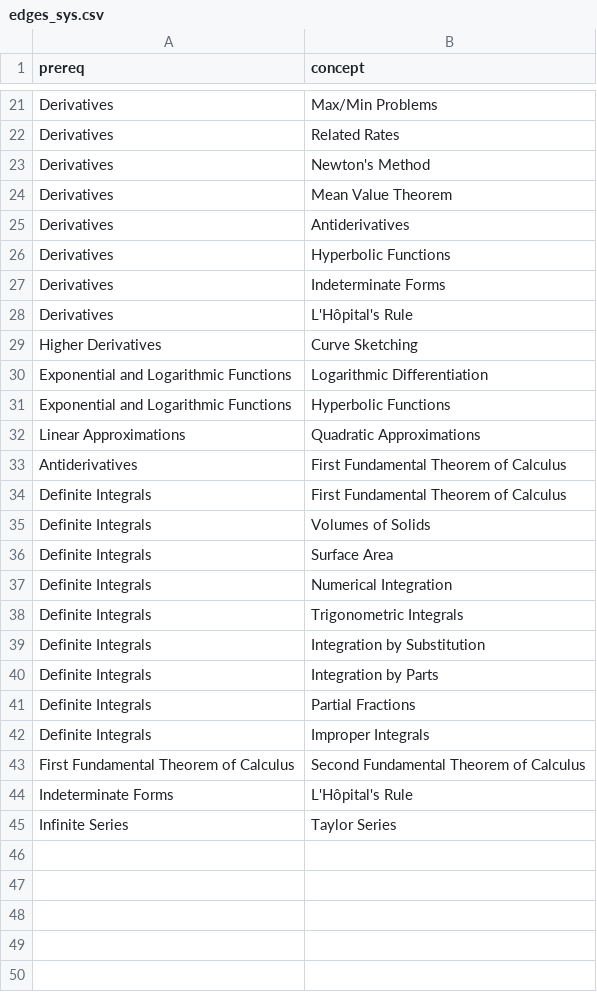
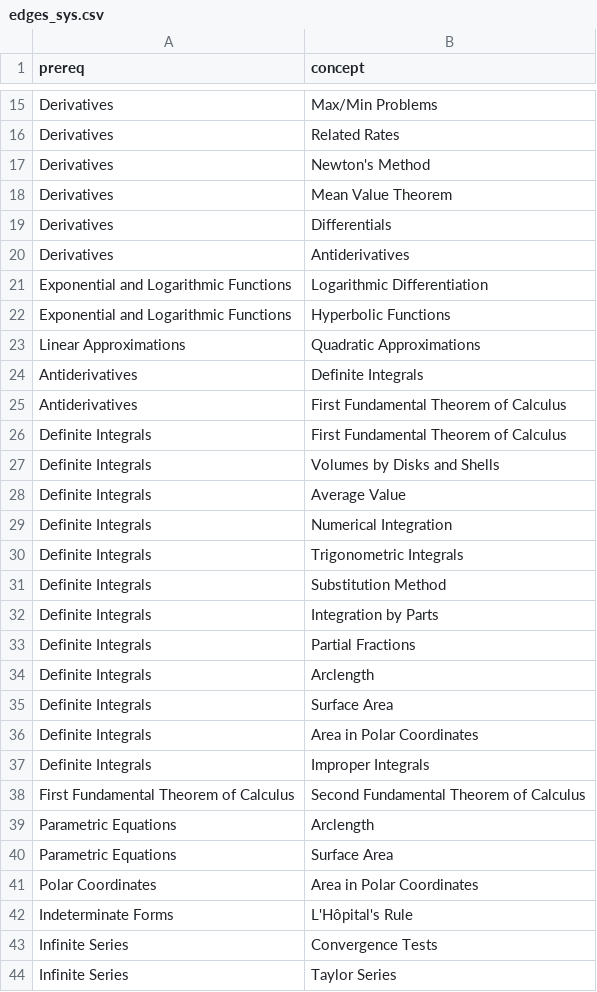
Before and after one commit to aliHesham4/The-Curriculum-Architect, a CSV file: Debugging/edges_sys.csv (was edges_sys.csv), drawn as a sheet; only a part is shown, gaps mark what is left out; the diff covers the shown part only.

Commit message:
inserting pre-extracted concepts

```diff
--- a/edges_sys.csv
+++ b/Debugging/edges_sys.csv
@@ -24,7 +18,4 @@ Derivatives,Newton's Method
 Derivatives,Mean Value Theorem
+Derivatives,Differentials
 Derivatives,Antiderivatives
-Derivatives,Hyperbolic Functions
-Derivatives,Indeterminate Forms
-Derivatives,L'Hôpital's Rule
-Higher Derivatives,Curve Sketching
 Exponential and Logarithmic Functions,Logarithmic Differentiation
@@ -32,14 +23,22 @@ Exponential and Logarithmic Functions,Hyperbolic Functions
 Linear Approximations,Quadratic Approximations
+Antiderivatives,Definite Integrals
 Antiderivatives,First Fundamental Theorem of Calculus
 Definite Integrals,First Fundamental Theorem of Calculus
-Definite Integrals,Volumes of Solids
-Definite Integrals,Surface Area
+Definite Integrals,Volumes by Disks and Shells
+Definite Integrals,Average Value
 Definite Integrals,Numerical Integration
 Definite Integrals,Trigonometric Integrals
-Definite Integrals,Integration by Substitution
+Definite Integrals,Substitution Method
 Definite Integrals,Integration by Parts
 Definite Integrals,Partial Fractions
+Definite Integrals,Arclength
+Definite Integrals,Surface Area
+Definite Integrals,Area in Polar Coordinates
 Definite Integrals,Improper Integrals
 First Fundamental Theorem of Calculus,Second Fundamental Theorem of Calculus
+Parametric Equations,Arclength
+Parametric Equations,Surface Area
+Polar Coordinates,Area in Polar Coordinates
 Indeterminate Forms,L'Hôpital's Rule
+Infinite Series,Convergence Tests
 Infinite Series,Taylor Series
```
Also changed, not shown: 6 removed rows and 1 edited cell elsewhere in this file, 11 other files.
